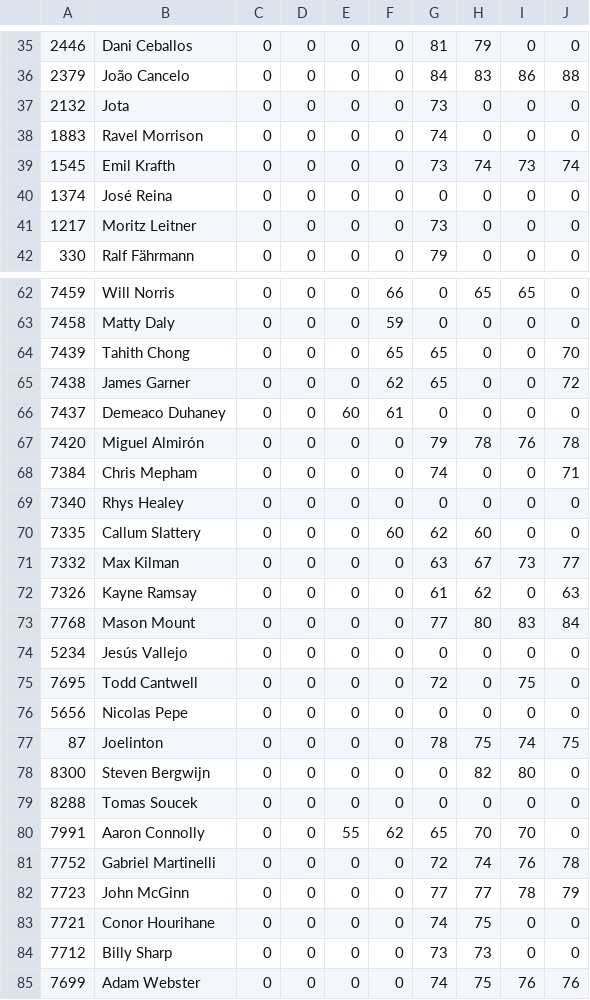
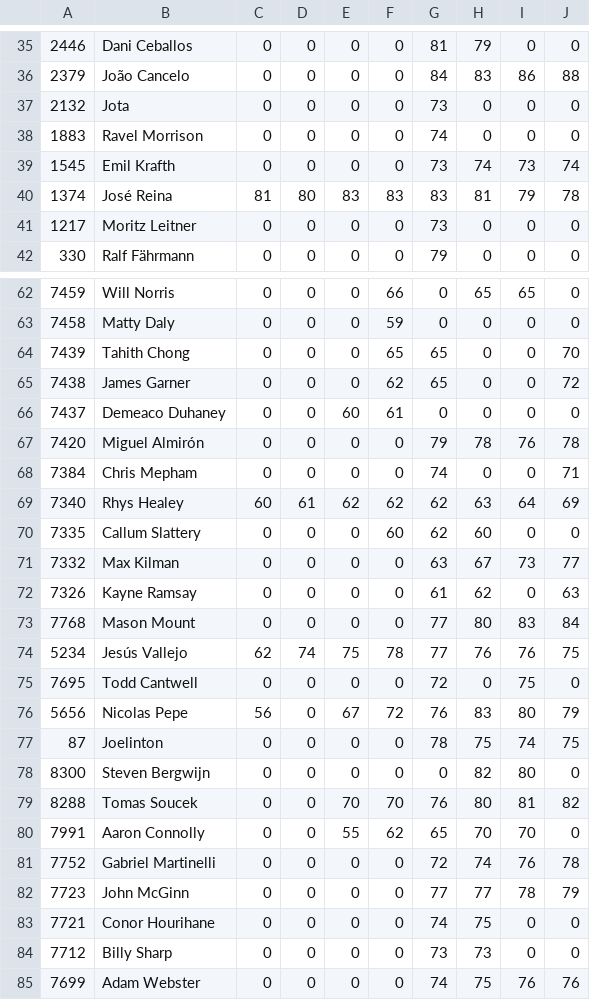
Before and after one commit to duy-nq/EPL-Prediction, a CSV file: Players Overall/du_lieu_sap_xep.csv, drawn as a sheet; only a part is shown, gaps mark what is left out; the diff covers the shown part only; the diff names each change by its address in the sheet, - before the commit and + after, or states it on an @@ line.

```diff
--- a/Players Overall/du_lieu_sap_xep.csv
+++ b/Players Overall/du_lieu_sap_xep.csv
-C40: 0
+C40: 81
-D40: 0
+D40: 80
-E40: 0
+E40: 83
-F40: 0
+F40: 83
-G40: 0
+G40: 83
-H40: 0
+H40: 81
-I40: 0
+I40: 79
-J40: 0
+J40: 78
-C69: 0
+C69: 60
-D69: 0
+D69: 61
-E69: 0
+E69: 62
-F69: 0
+F69: 62
-G69: 0
+G69: 62
-H69: 0
+H69: 63
-I69: 0
+I69: 64
-J69: 0
+J69: 69
-C74: 0
+C74: 62
-D74: 0
+D74: 74
-E74: 0
+E74: 75
-F74: 0
+F74: 78
-G74: 0
+G74: 77
-H74: 0
+H74: 76
-I74: 0
+I74: 76
-J74: 0
+J74: 75
-C76: 0
+C76: 56
-E76: 0
+E76: 67
-F76: 0
+F76: 72
-G76: 0
+G76: 76
-H76: 0
+H76: 83
-I76: 0
+I76: 80
-J76: 0
+J76: 79
-E79: 0
+E79: 70
-F79: 0
+F79: 70
-G79: 0
+G79: 76
-H79: 0
+H79: 80
-I79: 0
+I79: 81
-J79: 0
+J79: 82
```
Also changed, not shown: 145 edited cells elsewhere in this file, Players Overall/players_overall_1516_2223.csv, 1 other file.
